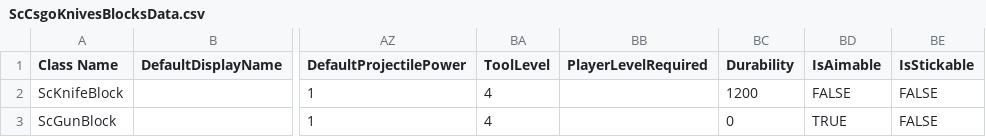
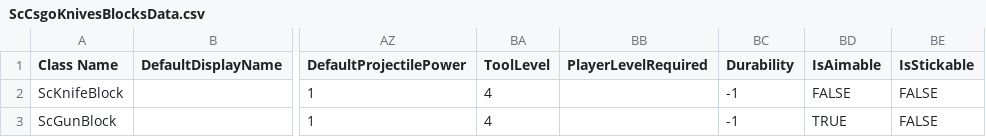
Before and after one commit to zh667/ScCsgoKnives, a CSV file: src/ScCsgoKnives/Assets/ScCsgoKnivesBlocksData.csv, drawn as a sheet; only a part is shown, gaps mark what is left out; the diff names each change by its address in the sheet, - before the commit and + after, or states it on an @@ line.

Commit message:
fix: disable mod item durability and protect initial survival saves

```diff
--- a/src/ScCsgoKnives/Assets/ScCsgoKnivesBlocksData.csv
+++ b/src/ScCsgoKnives/Assets/ScCsgoKnivesBlocksData.csv
-BC2 (Durability): 1200
+BC2 (Durability): -1
-BC3 (Durability): 0
+BC3 (Durability): -1
```
Also changed, not shown: 20 other files.
